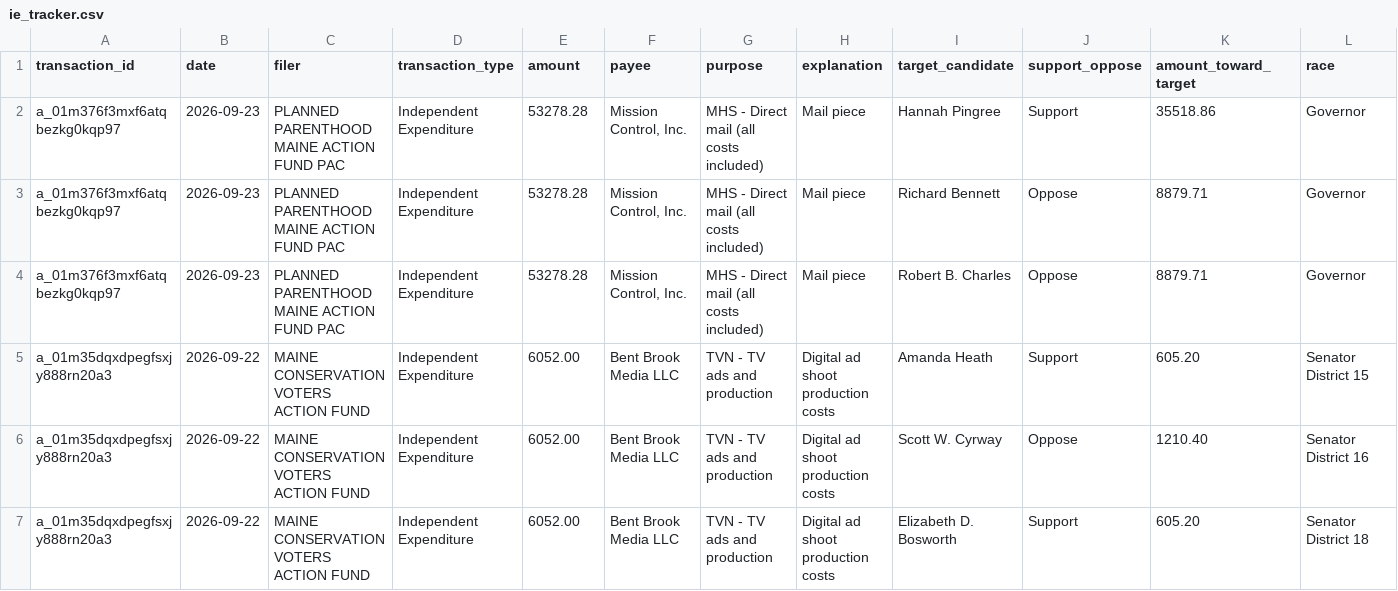
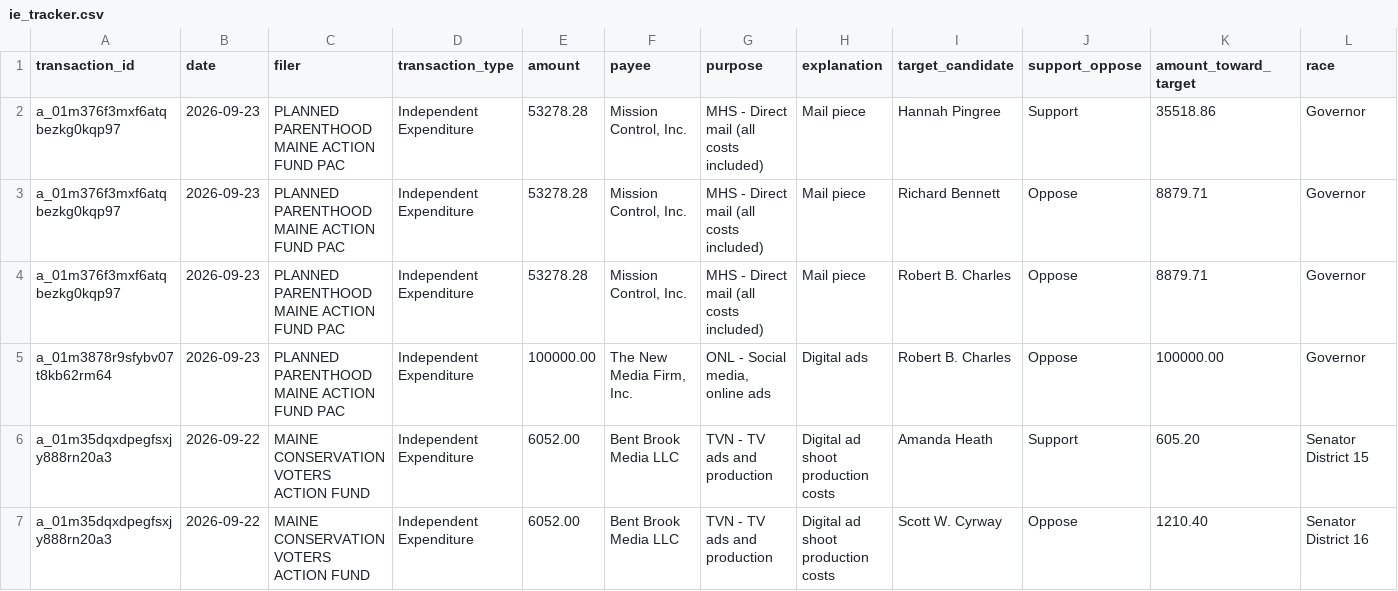
Before and after one commit to wsfp/maine-ie-tracker, a CSV file: ie_tracker.csv, drawn as a sheet; only a part is shown; the shorter side is filled out with more unchanged rows; rows hold the shown columns only; the diff names each change by its address in the sheet, - before the commit and + after, or states it on an @@ line.

```diff
--- a/ie_tracker.csv
+++ b/ie_tracker.csv
+row 5: a_01m3878r9sfybv07t8kb62rm64 | 2026-09-23 | PLANNED PARENTHOOD MAINE ACTION FUND PAC | Independent Expenditure | 100000.00 | The New Media Firm, Inc. | ONL - Social media, online ads | Digital ads | Robert B. Charles | Oppose | 100000.00 | Governor
```
